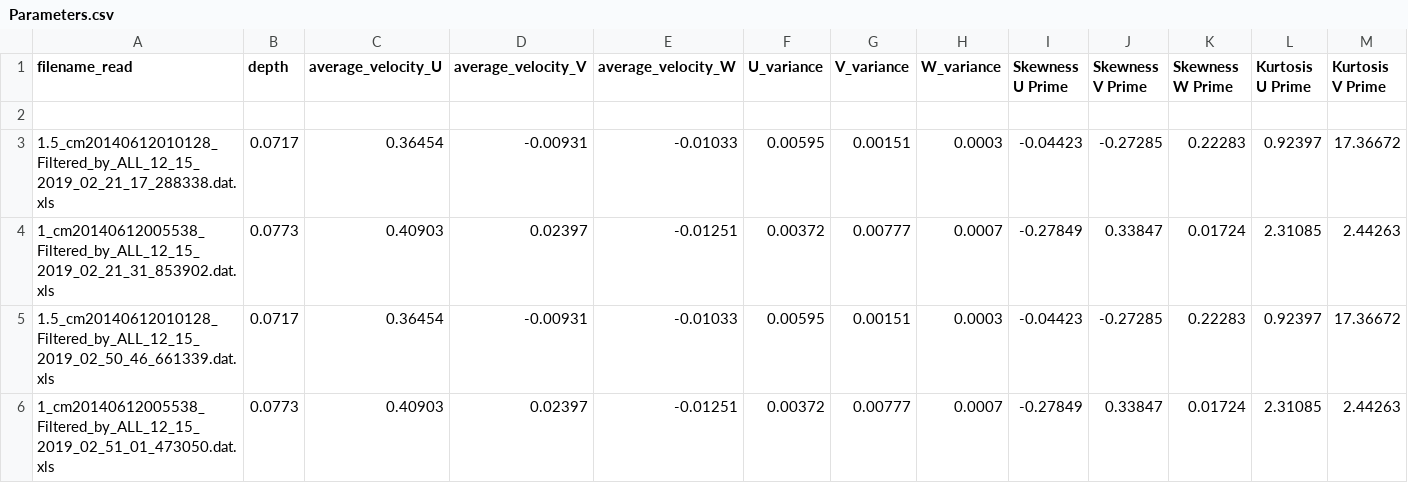
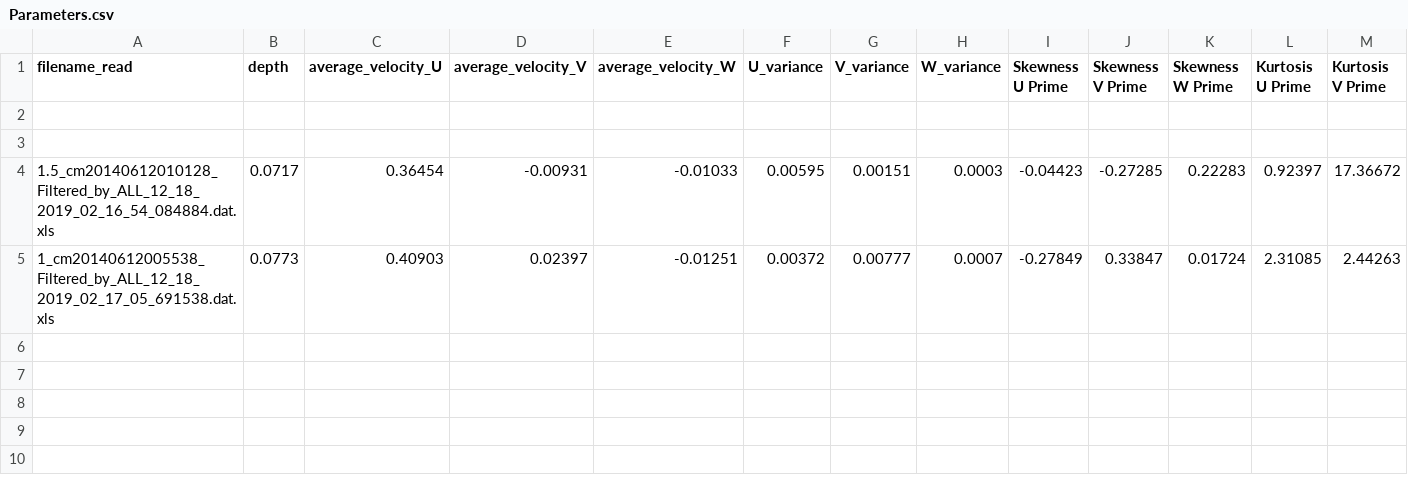
Before and after one commit to mayank265/flume, a CSV file: POTS-Python/Parameters.csv, drawn as a sheet; only a part is shown; removed rows and columns are numbered as before the commit, all else as after; rows hold the shown columns only; the diff names each change by its address in the sheet, - before the commit and + after, or states it on an @@ line.

```diff
--- a/POTS-Python/Parameters.csv
+++ b/POTS-Python/Parameters.csv
-row 3: 1.5_cm20140612010128_Filtered_by_ALL_12_15_2019_02_21_17_288338.dat.xls | 0.0717 | 0.36454 | -0.00931 | -0.01033 | 0.00595 | 0.00151 | 0.0003 | -0.04423 | -0.27285 | 0.22283 | 0.92397 | 17.36672
+row 3: (empty)
-row 4: 1_cm20140612005538_Filtered_by_ALL_12_15_2019_02_21_31_853902.dat.xls | 0.0773 | 0.40903 | 0.02397 | -0.01251 | 0.00372 | 0.00777 | 0.0007 | -0.27849 | 0.33847 | 0.01724 | 2.31085 | 2.44263
-A4 (filename_read): 1.5_cm20140612010128_Filtered_by_ALL_12_15_2019_02_50_46_661339.dat.xls
+A4 (filename_read): 1.5_cm20140612010128_Filtered_by_ALL_12_18_2019_02_16_54_084884.dat.xls
-A5 (filename_read): 1_cm20140612005538_Filtered_by_ALL_12_15_2019_02_51_01_473050.dat.xls
+A5 (filename_read): 1_cm20140612005538_Filtered_by_ALL_12_18_2019_02_17_05_691538.dat.xls
```
Also changed, not shown: 8 other files.
